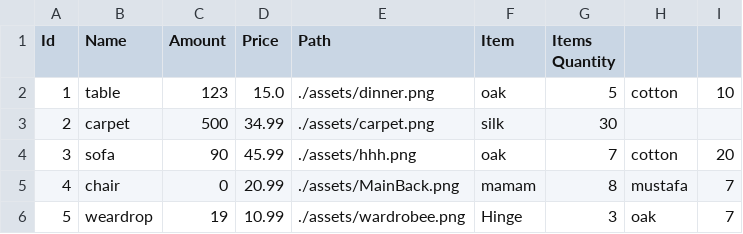
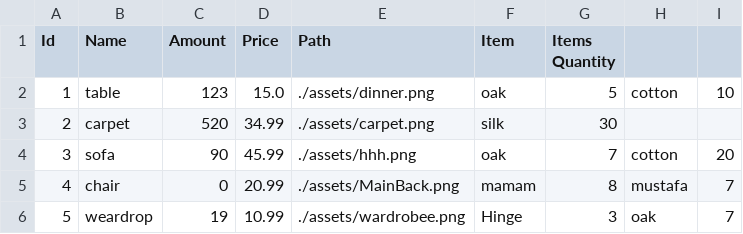
Before and after one commit to Hamzaaz25/FactoryManagment, a CSV file: Files/Products.csv, drawn as a sheet.

```diff
--- a/Files/Products.csv
+++ b/Files/Products.csv
@@ -2,3 +2,3 @@ Id ,Name , Amount,Price ,Path, Item , Items Quantity
 1 , table , 123 , 15.0 , ./assets/dinner.png , oak , 5 , cotton , 10 ,
-2 , carpet , 500 , 34.99 , ./assets/carpet.png , silk , 30 ,
+2 , carpet , 520 , 34.99 , ./assets/carpet.png , silk , 30 ,
 3 , sofa , 90 , 45.99 , ./assets/hhh.png , oak , 7 , cotton , 20 ,
```
Also changed, not shown: Files/Items.csv, Files/ProductLines.csv, 3 other files.
